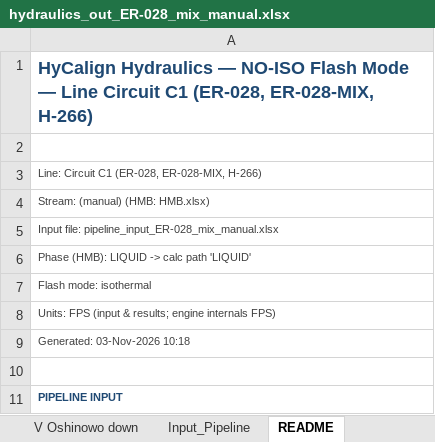
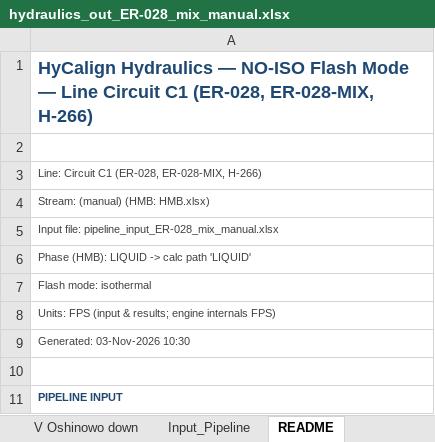
Before and after one commit to ipratikmenon/procalc, an Excel workbook: Hydraulics/hydraulics_out_ER-028_mix_manual.xlsx, sheet README, drawn as a sheet; only a part is shown; values as stored, in another font and other column widths than the file's, no borders; the diff names each change by its address in the sheet, - before the commit and + after, or states it on an @@ line.

```diff
--- a/Hydraulics/hydraulics_out_ER-028_mix_manual.xlsx (sheet README)
+++ b/Hydraulics/hydraulics_out_ER-028_mix_manual.xlsx (sheet README)
-A9: Generated: 03-Nov-2026 10:18
+A9: Generated: 03-Nov-2026 10:30
```
Also changed, not shown: sheet Flow_Pattern_Data, sheet Composition Splits, sheet AIV, sheet Pressure_Profile_Branch, sheet Pressure_Profile, sheet FIV_EI_T2.2, 1 more sheet, 1 other file.
